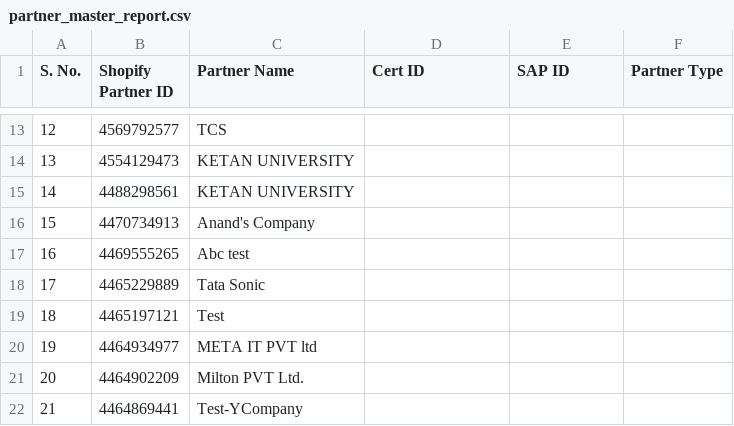
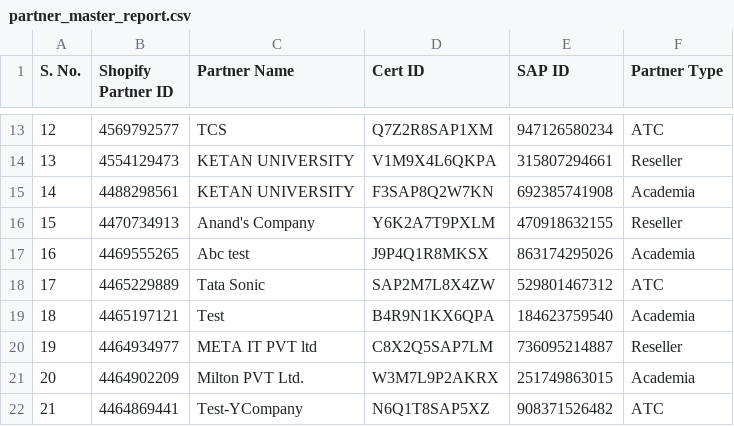
Before and after one commit to Ecc-Suraj/Finance_app, a CSV file: backend/partner_master_report.csv, drawn as a sheet; only a part is shown, gaps mark what is left out; the diff covers the shown part only.

```diff
--- a/backend/partner_master_report.csv
+++ b/backend/partner_master_report.csv
@@ -13,10 +13,10 @@
-12,4569792577,TCS,,,
-13,4554129473,KETAN UNIVERSITY,,,
-14,4488298561,KETAN UNIVERSITY,,,
-15,4470734913,Anand's Company,,,
-16,4469555265,Abc test,,,
-17,4465229889,Tata Sonic,,,
-18,4465197121,Test,,,
-19,4464934977,META IT PVT ltd,,,
-20,4464902209,Milton PVT Ltd.,,,
-21,4464869441,Test-YCompany,,,
+12,4569792577,TCS,Q7Z2R8SAP1XM,947126580234,ATC
+13,4554129473,KETAN UNIVERSITY,V1M9X4L6QKPA,315807294661,Reseller
+14,4488298561,KETAN UNIVERSITY,F3SAP8Q2W7KN,692385741908,Academia
+15,4470734913,Anand's Company,Y6K2A7T9PXLM,470918632155,Reseller
+16,4469555265,Abc test,J9P4Q1R8MKSX,863174295026,Academia
+17,4465229889,Tata Sonic,SAP2M7L8X4ZW,529801467312,ATC
+18,4465197121,Test,B4R9N1KX6QPA,184623759540,Academia
+19,4464934977,META IT PVT ltd,C8X2Q5SAP7LM,736095214887,Reseller
+20,4464902209,Milton PVT Ltd.,W3M7L9P2AKRX,251749863015,Academia
+21,4464869441,Test-YCompany,N6Q1T8SAP5XZ,908371526482,ATC
```
Also changed, not shown: 71 edited cells elsewhere in this file, backend/ar_aging_report.csv, backend/refund_report.csv, 35 other files.
